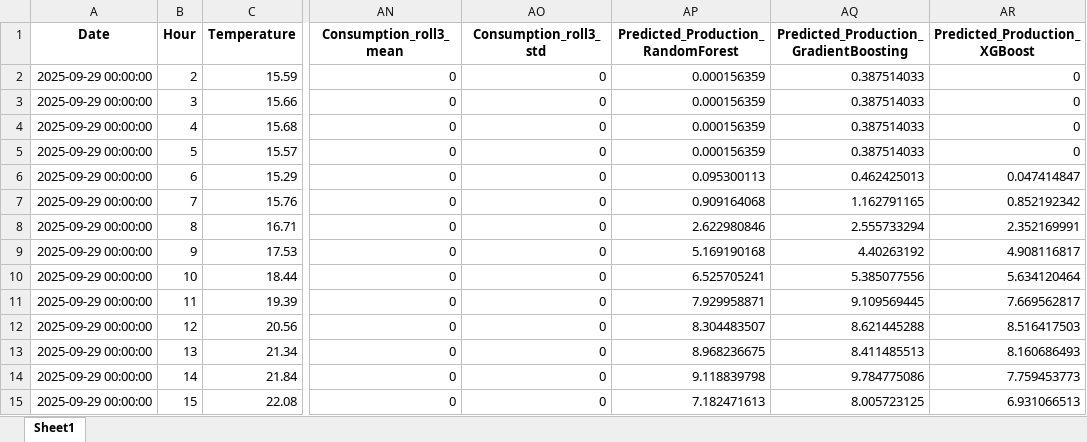
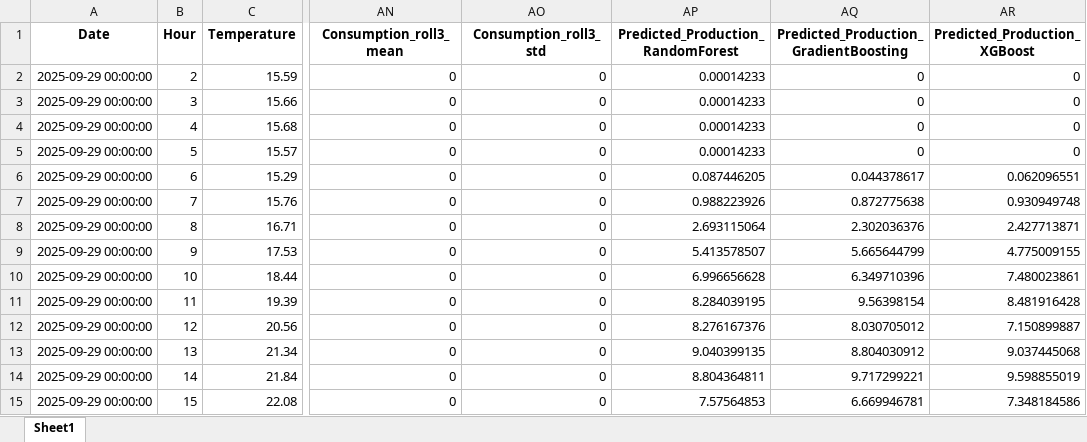
Before and after one commit to Chairetisl/Energy_Forecast_P, an Excel workbook: predictions_temperature_hour_wind_consumption.xlsx, sheet Sheet1, drawn as a sheet; only a part is shown, gaps mark what is left out; values as stored, in another font and other column widths than the file's, no borders; the diff covers the shown part only; the diff names each change by its address in the sheet, - before the commit and + after, or states it on an @@ line.

```diff
--- a/predictions_temperature_hour_wind_consumption.xlsx (sheet Sheet1)
+++ b/predictions_temperature_hour_wind_consumption.xlsx (sheet Sheet1)
-AP2:AP5: 0.000156359
+AP2:AP5: 0.00014233
-AQ2:AQ5: 0.387514033
+AQ2:AQ5: 0
-AP6: 0.095300113
+AP6: 0.087446205
-AQ6: 0.462425013
+AQ6: 0.044378617
-AR6 (Predicted_Production_XGBoost): 0.047414847
+AR6 (Predicted_Production_XGBoost): 0.062096551
-AP7: 0.909164068
+AP7: 0.988223926
-AQ7: 1.162791165
+AQ7: 0.872775638
-AR7 (Predicted_Production_XGBoost): 0.852192342
+AR7 (Predicted_Production_XGBoost): 0.930949748
-AP8: 2.622980846
+AP8: 2.693115064
-AQ8: 2.555733294
+AQ8: 2.302036376
-AR8 (Predicted_Production_XGBoost): 2.352169991
+AR8 (Predicted_Production_XGBoost): 2.427713871
-AP9: 5.169190168
+AP9: 5.413578507
-AQ9: 4.40263192
+AQ9: 5.665644799
-AR9 (Predicted_Production_XGBoost): 4.908116817
+AR9 (Predicted_Production_XGBoost): 4.775009155
-AP10: 6.525705241
+AP10: 6.996656628
-AQ10: 5.385077556
+AQ10: 6.349710396
-AR10 (Predicted_Production_XGBoost): 5.634120464
+AR10 (Predicted_Production_XGBoost): 7.480023861
-AP11: 7.929958871
+AP11: 8.284039195
-AQ11: 9.109569445
+AQ11: 9.56398154
-AR11 (Predicted_Production_XGBoost): 7.669562817
+AR11 (Predicted_Production_XGBoost): 8.481916428
-AP12: 8.304483507
+AP12: 8.276167376
-AQ12: 8.621445288
+AQ12: 8.030705012
-AR12 (Predicted_Production_XGBoost): 8.516417503
+AR12 (Predicted_Production_XGBoost): 7.150899887
-AP13: 8.968236675
+AP13: 9.040399135
-AQ13: 8.411485513
+AQ13: 8.804030912
-AR13 (Predicted_Production_XGBoost): 8.160686493
+AR13 (Predicted_Production_XGBoost): 9.037445068
-AP14: 9.118839798
+AP14: 8.804364811
-AQ14: 9.784775086
+AQ14: 9.717299221
-AR14 (Predicted_Production_XGBoost): 7.759453773
+AR14 (Predicted_Production_XGBoost): 9.598855019
-AP15: 7.182471613
+AP15: 7.57564853
-AQ15: 8.005723125
+AQ15: 6.669946781
-AR15 (Predicted_Production_XGBoost): 6.931066513
+AR15 (Predicted_Production_XGBoost): 7.348184586
```
Also changed, not shown: 90 edited cells elsewhere in this sheet, ERMIS_II - Real1.xlsx.
